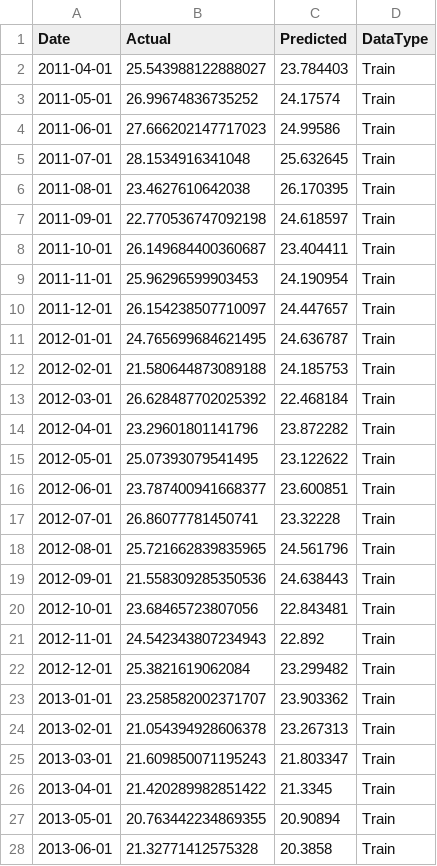
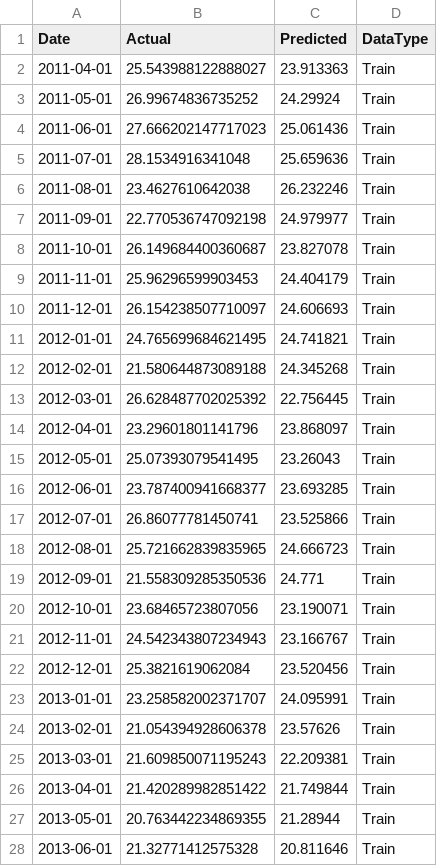
Before and after one commit to alteregoyishan/CASA0006_Assessment, a CSV file: data/lstm_by_cluster/cluster_3/all_predictions.csv, drawn as a sheet; only a part is shown; the diff covers the shown part only.

```diff
--- a/data/lstm_by_cluster/cluster_3/all_predictions.csv
+++ b/data/lstm_by_cluster/cluster_3/all_predictions.csv
@@ -1,28 +1,28 @@
 Date,Actual,Predicted,DataType
-2011-04-01,25.543988122888027,23.784403,Train
-2011-05-01,26.99674836735252,24.17574,Train
-2011-06-01,27.666202147717023,24.99586,Train
-2011-07-01,28.1534916341048,25.632645,Train
-2011-08-01,23.4627610642038,26.170395,Train
-2011-09-01,22.770536747092198,24.618597,Train
-2011-10-01,26.149684400360687,23.404411,Train
-2011-11-01,25.96296599903453,24.190954,Train
-2011-12-01,26.154238507710097,24.447657,Train
-2012-01-01,24.765699684621495,24.636787,Train
-2012-02-01,21.580644873089188,24.185753,Train
-2012-03-01,26.628487702025392,22.468184,Train
-2012-04-01,23.29601801141796,23.872282,Train
-2012-05-01,25.07393079541495,23.122622,Train
-2012-06-01,23.787400941668377,23.600851,Train
-2012-07-01,26.86077781450741,23.32228,Train
-2012-08-01,25.721662839835965,24.561796,Train
-2012-09-01,21.558309285350536,24.638443,Train
-2012-10-01,23.68465723807056,22.843481,Train
-2012-11-01,24.542343807234943,22.892,Train
-2012-12-01,25.3821619062084,23.299482,Train
-2013-01-01,23.258582002371707,23.903362,Train
-2013-02-01,21.054394928606378,23.267313,Train
-2013-03-01,21.609850071195243,21.803347,Train
-2013-04-01,21.420289982851422,21.3345,Train
-2013-05-01,20.763442234869355,20.90894,Train
-2013-06-01,21.32771412575328,20.3858,Train
+2011-04-01,25.543988122888027,23.913363,Train
+2011-05-01,26.99674836735252,24.29924,Train
+2011-06-01,27.666202147717023,25.061436,Train
+2011-07-01,28.1534916341048,25.659636,Train
+2011-08-01,23.4627610642038,26.232246,Train
+2011-09-01,22.770536747092198,24.979977,Train
+2011-10-01,26.149684400360687,23.827078,Train
+2011-11-01,25.96296599903453,24.404179,Train
+2011-12-01,26.154238507710097,24.606693,Train
+2012-01-01,24.765699684621495,24.741821,Train
+2012-02-01,21.580644873089188,24.345268,Train
+2012-03-01,26.628487702025392,22.756445,Train
+2012-04-01,23.29601801141796,23.868097,Train
+2012-05-01,25.07393079541495,23.26043,Train
+2012-06-01,23.787400941668377,23.693285,Train
+2012-07-01,26.86077781450741,23.525866,Train
+2012-08-01,25.721662839835965,24.666723,Train
+2012-09-01,21.558309285350536,24.771,Train
+2012-10-01,23.68465723807056,23.190071,Train
+2012-11-01,24.542343807234943,23.166767,Train
+2012-12-01,25.3821619062084,23.520456,Train
+2013-01-01,23.258582002371707,24.095991,Train
+2013-02-01,21.054394928606378,23.57626,Train
+2013-03-01,21.609850071195243,22.209381,Train
+2013-04-01,21.420289982851422,21.749844,Train
+2013-05-01,20.763442234869355,21.28944,Train
+2013-06-01,21.32771412575328,20.811646,Train
```
Also changed, not shown: 141 edited cells elsewhere in this file, data/lstm_by_cluster/cluster_1/all_predictions.csv, data/lstm_by_cluster/cluster_2/all_predictions.csv, 39 other files.
